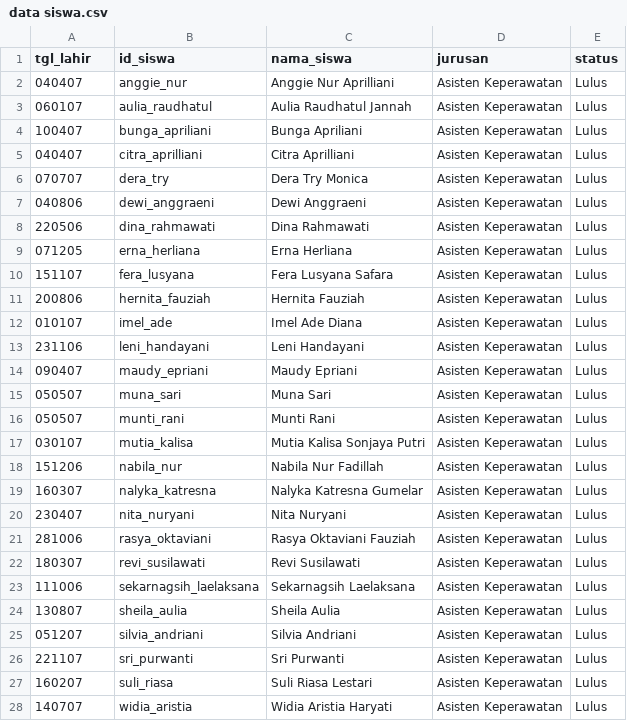
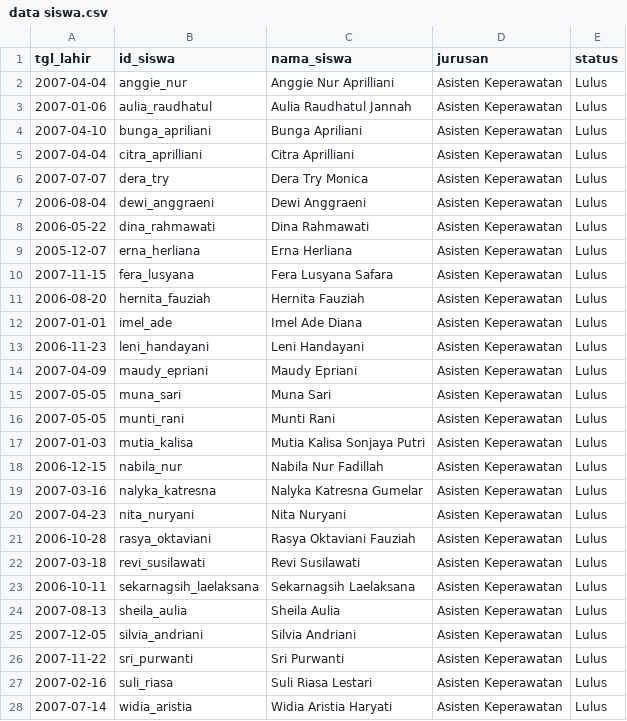
Before and after one commit to smkksdm/kelulusan, a CSV file: data siswa.csv, drawn as a sheet; only a part is shown; the diff covers the shown part only.

Commit message:
update

```diff
--- a/data siswa.csv
+++ b/data siswa.csv
@@ -1,28 +1,28 @@
 tgl_lahir;id_siswa;nama_siswa;jurusan;status
-040407;anggie_nur;Anggie Nur Aprilliani;Asisten Keperawatan;Lulus
-060107;aulia_raudhatul;Aulia Raudhatul Jannah;Asisten Keperawatan;Lulus
-100407;bunga_apriliani;Bunga Apriliani;Asisten Keperawatan;Lulus
-040407;citra_aprilliani;Citra Aprilliani;Asisten Keperawatan;Lulus
-070707;dera_try;Dera Try Monica;Asisten Keperawatan;Lulus
-040806;dewi_anggraeni;Dewi Anggraeni;Asisten Keperawatan;Lulus
-220506;dina_rahmawati;Dina Rahmawati;Asisten Keperawatan;Lulus
-071205;erna_herliana;Erna Herliana;Asisten Keperawatan;Lulus
-151107;fera_lusyana;Fera Lusyana Safara;Asisten Keperawatan;Lulus
-200806;hernita_fauziah;Hernita Fauziah;Asisten Keperawatan;Lulus
-010107;imel_ade;Imel Ade Diana;Asisten Keperawatan;Lulus
-231106;leni_handayani;Leni Handayani;Asisten Keperawatan;Lulus
-090407;maudy_epriani;Maudy Epriani;Asisten Keperawatan;Lulus
-050507;muna_sari;Muna Sari;Asisten Keperawatan;Lulus
-050507;munti_rani;Munti Rani;Asisten Keperawatan;Lulus
-030107;mutia_kalisa;Mutia Kalisa Sonjaya Putri;Asisten Keperawatan;Lulus
-151206;nabila_nur;Nabila Nur Fadillah;Asisten Keperawatan;Lulus
-160307;nalyka_katresna;Nalyka Katresna Gumelar;Asisten Keperawatan;Lulus
-230407;nita_nuryani;Nita Nuryani;Asisten Keperawatan;Lulus
-281006;rasya_oktaviani;Rasya Oktaviani Fauziah;Asisten Keperawatan;Lulus
-180307;revi_susilawati;Revi Susilawati;Asisten Keperawatan;Lulus
-111006;sekarnagsih_laelaksana;Sekarnagsih Laelaksana;Asisten Keperawatan;Lulus
-130807;sheila_aulia;Sheila Aulia;Asisten Keperawatan;Lulus
-051207;silvia_andriani;Silvia Andriani;Asisten Keperawatan;Lulus
-221107;sri_purwanti;Sri Purwanti;Asisten Keperawatan;Lulus
-160207;suli_riasa;Suli Riasa Lestari;Asisten Keperawatan;Lulus
-140707;widia_aristia;Widia Aristia Haryati;Asisten Keperawatan;Lulus
+2007-04-04;anggie_nur;Anggie Nur Aprilliani;Asisten Keperawatan;Lulus
+2007-01-06;aulia_raudhatul;Aulia Raudhatul Jannah;Asisten Keperawatan;Lulus
+2007-04-10;bunga_apriliani;Bunga Apriliani;Asisten Keperawatan;Lulus
+2007-04-04;citra_aprilliani;Citra Aprilliani;Asisten Keperawatan;Lulus
+2007-07-07;dera_try;Dera Try Monica;Asisten Keperawatan;Lulus
+2006-08-04;dewi_anggraeni;Dewi Anggraeni;Asisten Keperawatan;Lulus
+2006-05-22;dina_rahmawati;Dina Rahmawati;Asisten Keperawatan;Lulus
+2005-12-07;erna_herliana;Erna Herliana;Asisten Keperawatan;Lulus
+2007-11-15;fera_lusyana;Fera Lusyana Safara;Asisten Keperawatan;Lulus
+2006-08-20;hernita_fauziah;Hernita Fauziah;Asisten Keperawatan;Lulus
+2007-01-01;imel_ade;Imel Ade Diana;Asisten Keperawatan;Lulus
+2006-11-23;leni_handayani;Leni Handayani;Asisten Keperawatan;Lulus
+2007-04-09;maudy_epriani;Maudy Epriani;Asisten Keperawatan;Lulus
+2007-05-05;muna_sari;Muna Sari;Asisten Keperawatan;Lulus
+2007-05-05;munti_rani;Munti Rani;Asisten Keperawatan;Lulus
+2007-01-03;mutia_kalisa;Mutia Kalisa Sonjaya Putri;Asisten Keperawatan;Lulus
+2006-12-15;nabila_nur;Nabila Nur Fadillah;Asisten Keperawatan;Lulus
+2007-03-16;nalyka_katresna;Nalyka Katresna Gumelar;Asisten Keperawatan;Lulus
+2007-04-23;nita_nuryani;Nita Nuryani;Asisten Keperawatan;Lulus
+2006-10-28;rasya_oktaviani;Rasya Oktaviani Fauziah;Asisten Keperawatan;Lulus
+2007-03-18;revi_susilawati;Revi Susilawati;Asisten Keperawatan;Lulus
+2006-10-11;sekarnagsih_laelaksana;Sekarnagsih Laelaksana;Asisten Keperawatan;Lulus
+2007-08-13;sheila_aulia;Sheila Aulia;Asisten Keperawatan;Lulus
+2007-12-05;silvia_andriani;Silvia Andriani;Asisten Keperawatan;Lulus
+2007-11-22;sri_purwanti;Sri Purwanti;Asisten Keperawatan;Lulus
+2007-02-16;suli_riasa;Suli Riasa Lestari;Asisten Keperawatan;Lulus
+2007-07-14;widia_aristia;Widia Aristia Haryati;Asisten Keperawatan;Lulus
```
Also changed, not shown: 26 edited cells elsewhere in this file.
